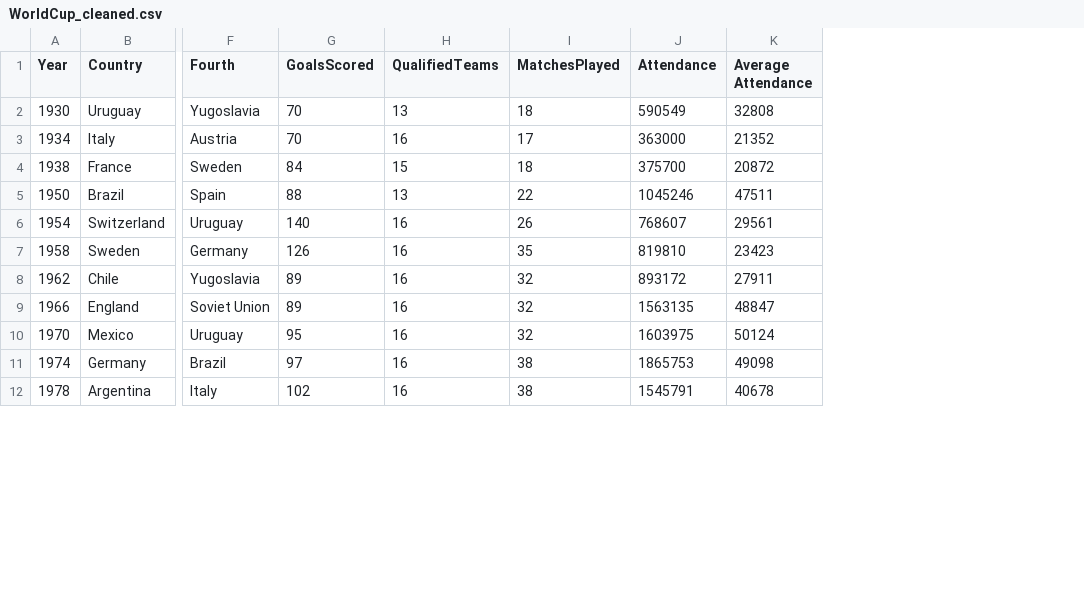
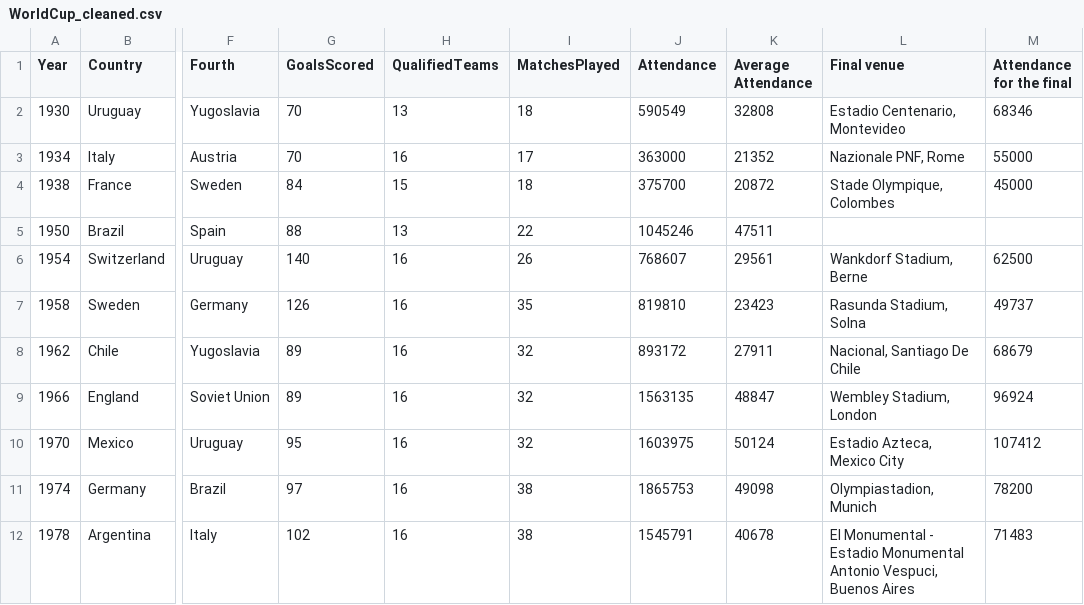
Before and after one commit to CaptainHippie/World-Cup-Analysis, a CSV file: WorldCup_cleaned.csv, drawn as a sheet; only a part is shown, gaps mark what is left out; the diff names each change by its address in the sheet, - before the commit and + after, or states it on an @@ line.

```diff
--- a/WorldCup_cleaned.csv
+++ b/WorldCup_cleaned.csv
+column L (Final venue), rows 2-12: Estadio Centenario, Montevideo | Nazionale PNF, Rome | Stade Olympique, Colombes |  | Wankdorf Stadium, Berne | Rasunda Stadium, Solna | Nacional, Santiago De Chile | Wembley Stadium, London | Estadio Azteca, Mexico City | Olympiastadion, Munich | El Monumental - Estadio Monumental Antonio Vespuci, Buenos Aires
+column M (Attendance for the final), rows 2-12: 68346 | 55000 | 45000 |  | 62500 | 49737 | 68679 | 96924 | 107412 | 78200 | 71483
```
Also changed, not shown: WorldCupCountries.csv, 2 other files.
